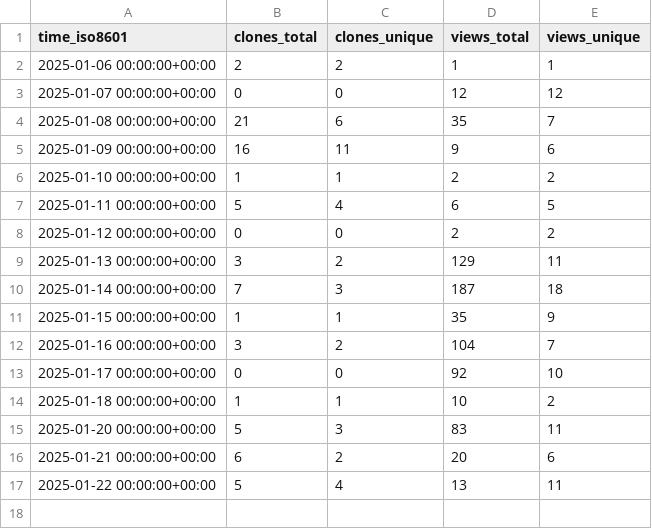
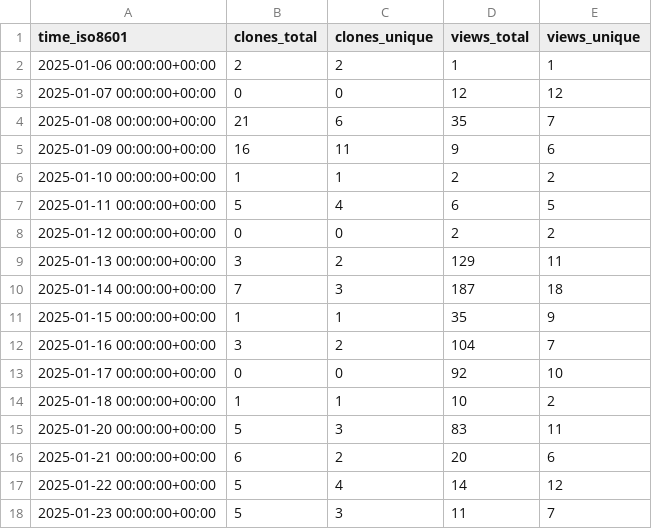
Before and after one commit to aria-ml/dataeval, a CSV file: aria-ml/dataeval/ghrs-data/views_clones_aggregate.csv, drawn as a sheet.

```diff
--- a/aria-ml/dataeval/ghrs-data/views_clones_aggregate.csv
+++ b/aria-ml/dataeval/ghrs-data/views_clones_aggregate.csv
@@ -16,2 +16,3 @@ time_iso8601,clones_total,clones_unique,views_total,views_unique
 2025-01-21 00:00:00+00:00,6,2,20,6
-2025-01-22 00:00:00+00:00,5,4,13,11
+2025-01-22 00:00:00+00:00,5,4,14,12
+2025-01-23 00:00:00+00:00,5,3,11,7
```
Also changed, not shown: 1 other file.
